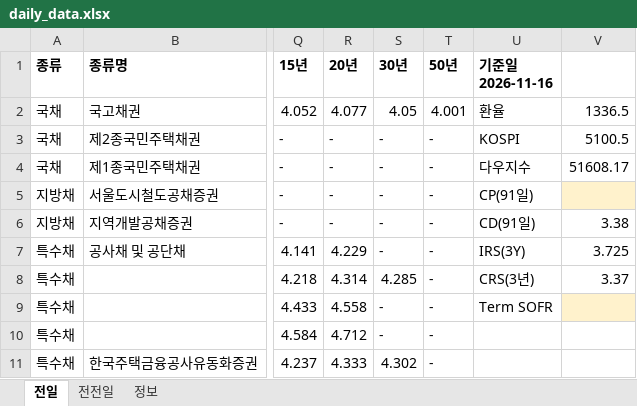
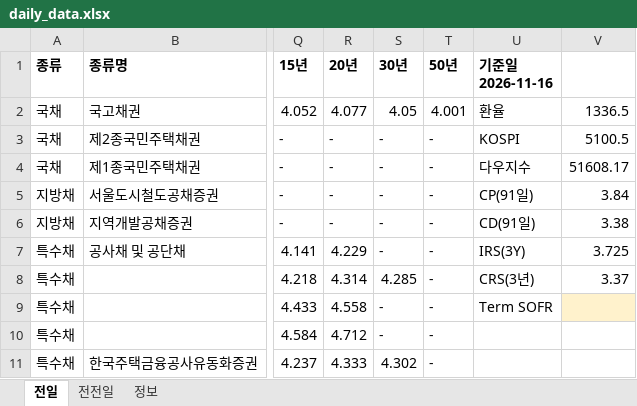
Before and after one commit to goldsohnmin-alt/Daily-, an Excel workbook: docs/daily_data.xlsx, sheet 전일, drawn as a sheet; only a part is shown, gaps mark what is left out; values as stored, in another font and other column widths than the file's, no borders; the diff names each change by its address in the sheet, - before the commit and + after, or states it on an @@ line.

```diff
--- a/docs/daily_data.xlsx (sheet 전일)
+++ b/docs/daily_data.xlsx (sheet 전일)
-V5: (empty)
+V5: 3.84
-V5 fill: #FFF2CC
+V5 fill: none
```
Also changed, not shown: sheet 정보, sheet 전전일, 4 other files.
